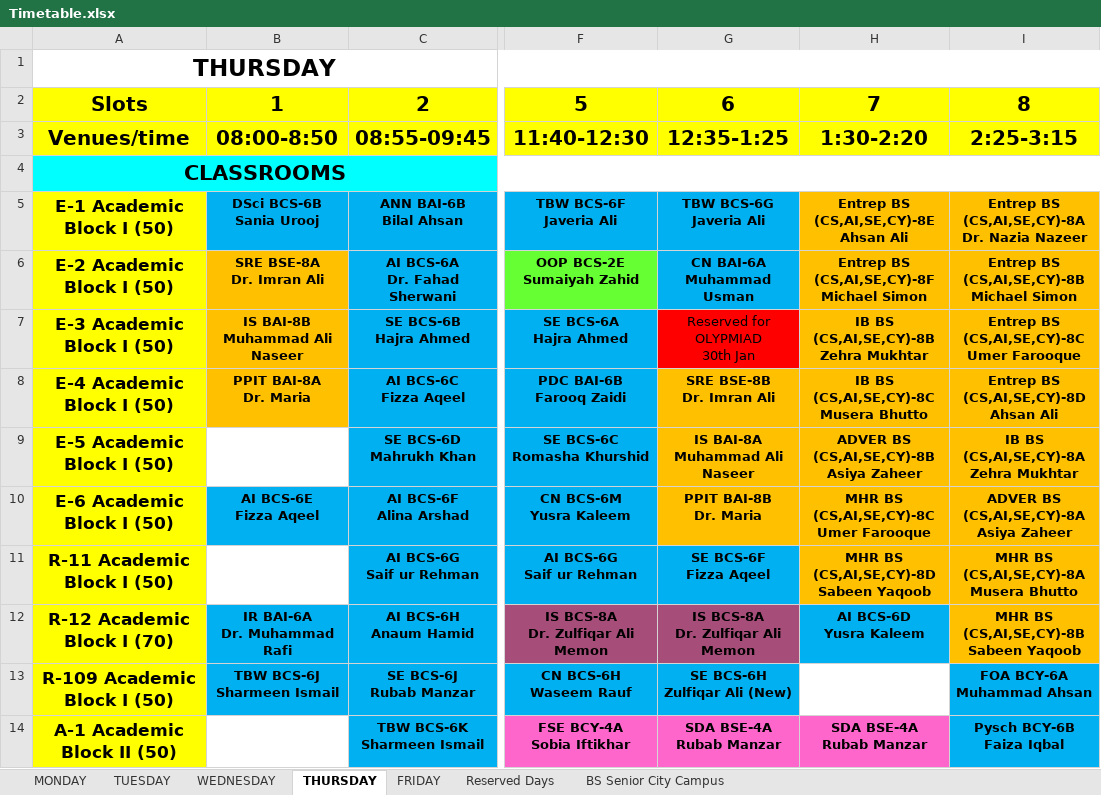
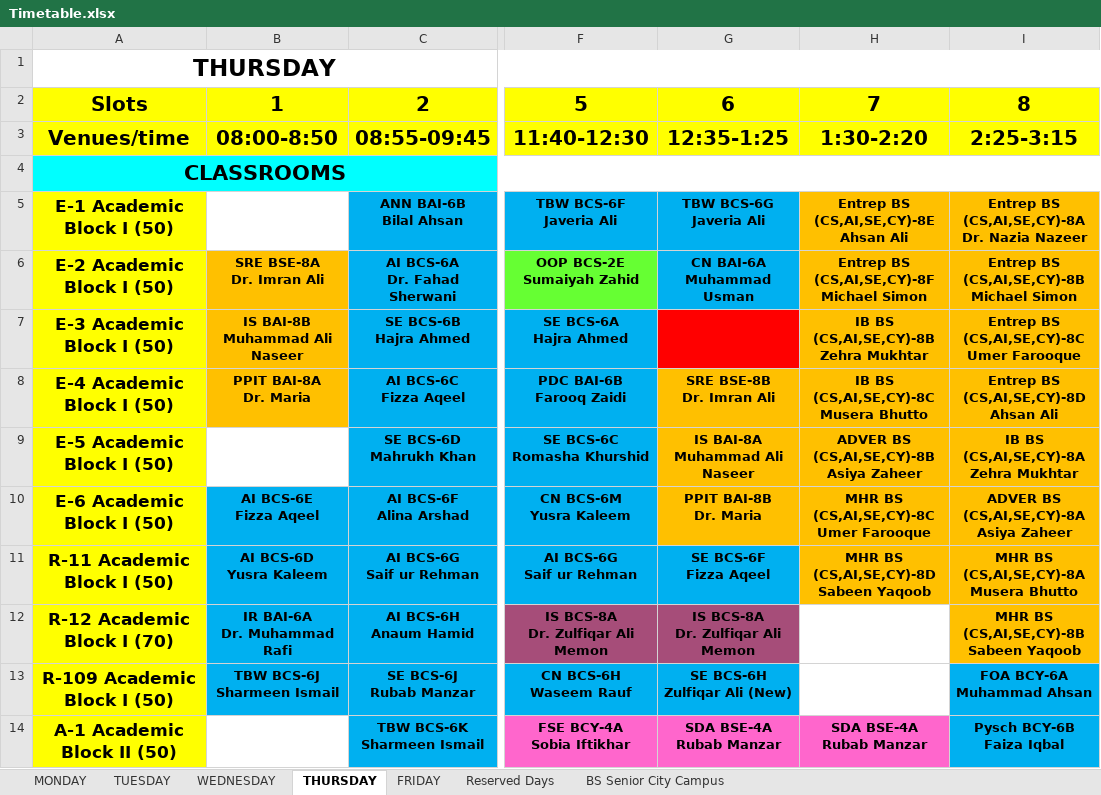
Before and after one commit to CodeWeaveCo/Nuces-Timetable, an Excel workbook: Timetable.xlsx, sheet THURSDAY, drawn as a sheet; only a part is shown, gaps mark what is left out; values as stored, in another font and other column widths than the file's, no borders; charts and pictures not drawn; ↵ is a line break in a cell; the diff covers the shown part only; the diff names each change by its address in the sheet, - before the commit and + after, or states it on an @@ line.

```diff
--- a/Timetable.xlsx (sheet THURSDAY)
+++ b/Timetable.xlsx (sheet THURSDAY)
-B5: DSci BCS-6B ↵ Sania Urooj
+B5: (empty)
-B5 fill: #00B0F0
+B5 fill: none
-G7: Reserved for OLYPMIAD ↵ 30th Jan
+G7: (empty)
-B11: (empty)
+B11: AI BCS-6D ↵ Yusra Kaleem
-B11 fill: none
+B11 fill: #00B0F0
-H12: AI BCS-6D ↵ Yusra Kaleem
+H12: (empty)
-H12 fill: #00B0F0
+H12 fill: none
```
Also changed, not shown: 9 edited cells, cell formats and merged cells elsewhere in this sheet, sheet MONDAY, sheet TUESDAY, sheet FRIDAY, sheet BS Senior City Campus.
